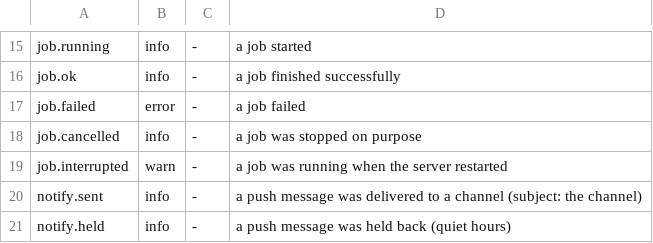
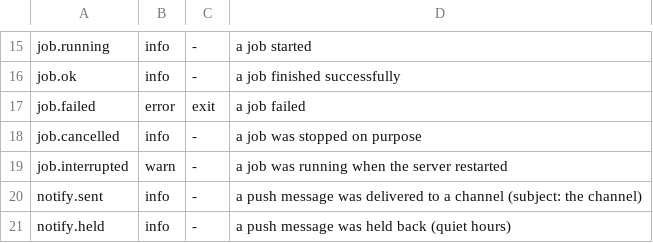
Before and after one commit to hobnix/server, a TSV file: scripts/lib/event-kinds.tsv, drawn as a sheet; only a part is shown, gaps mark what is left out.

Commit message:
events: catalogue page, naming and payload rules, checks
Adds docs/events.md, the payload key of job.failed (exit) and tests for
kind names, levels, payload keys and duplicates in event-kinds.tsv.

Refs #145

```diff
--- a/scripts/lib/event-kinds.tsv
+++ b/scripts/lib/event-kinds.tsv
@@ -16,3 +16,3 @@ job.running	info	-	a job started
 job.ok	info	-	a job finished successfully
-job.failed	error	-	a job failed
+job.failed	error	exit	a job failed
 job.cancelled	info	-	a job was stopped on purpose
```
Also changed, not shown: docs/categories.tsv, 4 other files.
